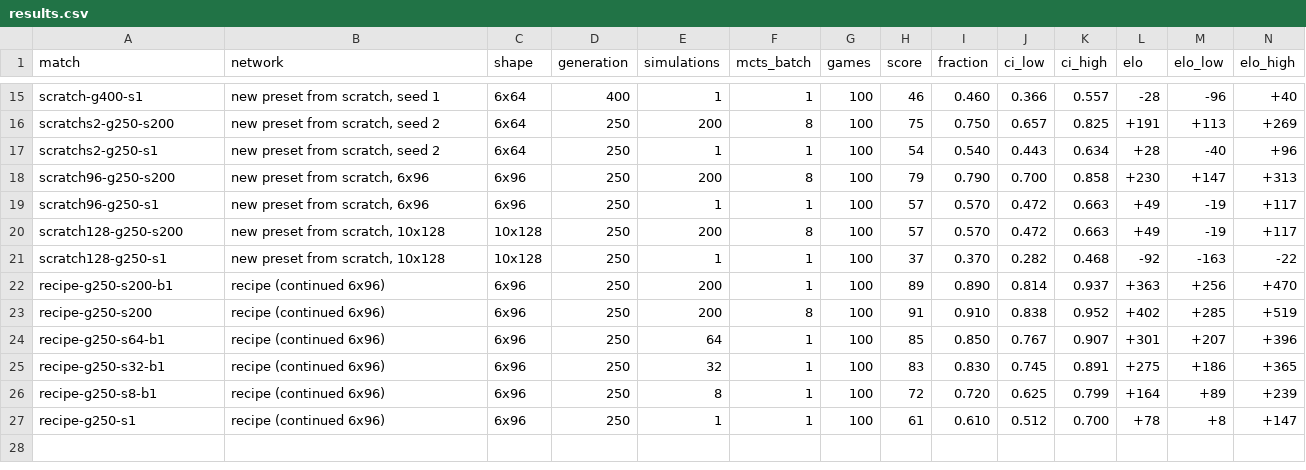
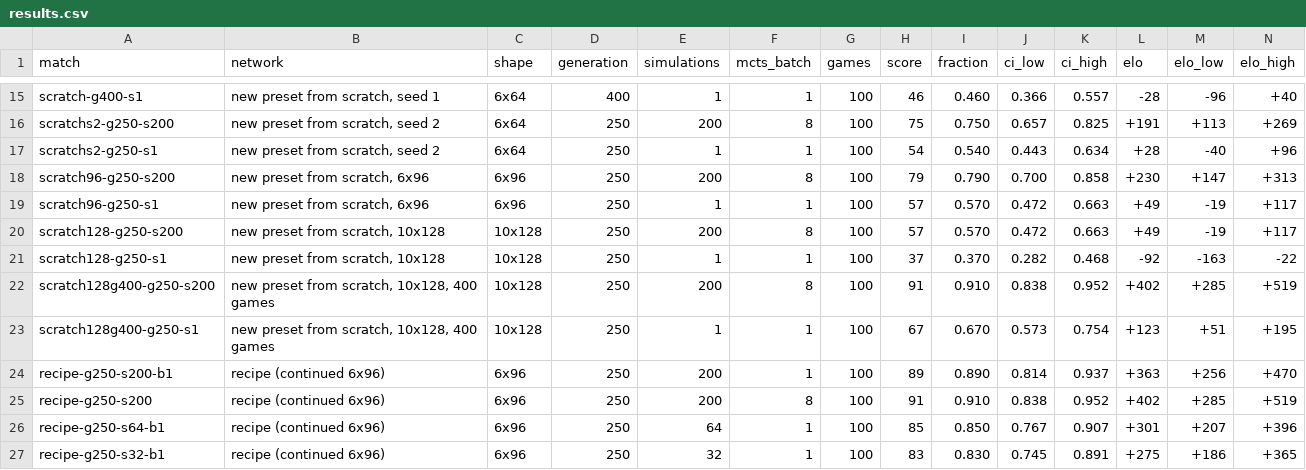
Before and after one commit to robominds/alphazero-go, a CSV file: docs/results/9x9-gnugo/results.csv, drawn as a sheet; only a part is shown, gaps mark what is left out; the shorter side is filled out with more unchanged rows; rows hold the shown columns only; the diff names each change by its address in the sheet, - before the commit and + after, or states it on an @@ line.

```diff
--- a/docs/results/9x9-gnugo/results.csv
+++ b/docs/results/9x9-gnugo/results.csv
+row 22: scratch128g400-g250-s200 | new preset from scratch, 10x128, 400 games | 10x128 | 250 | 200 | 8 | 100 | 91 | 0.910 | 0.838 | 0.952 | +402 | +285 | +519
+row 23: scratch128g400-g250-s1 | new preset from scratch, 10x128, 400 games | 10x128 | 250 | 1 | 1 | 100 | 67 | 0.670 | 0.573 | 0.754 | +123 | +51 | +195
```
Also changed, not shown: docs/results/9x9-pachi/results.csv, 21 other files.
